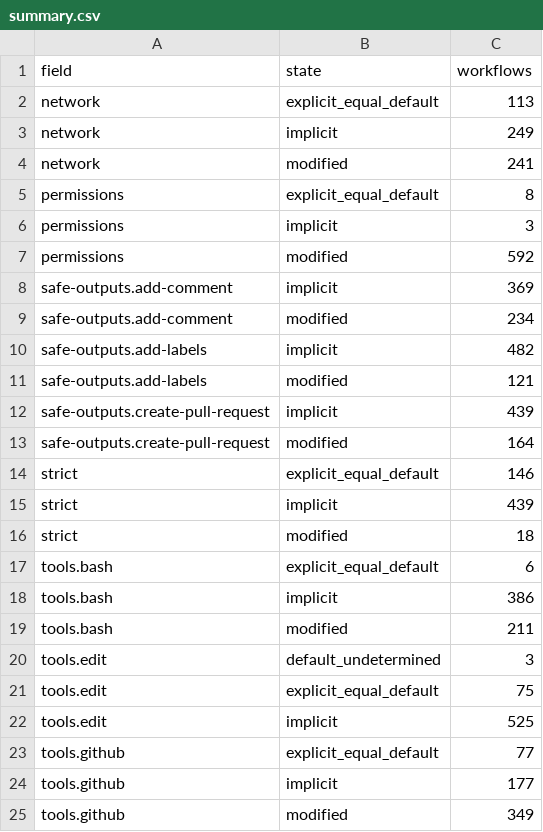
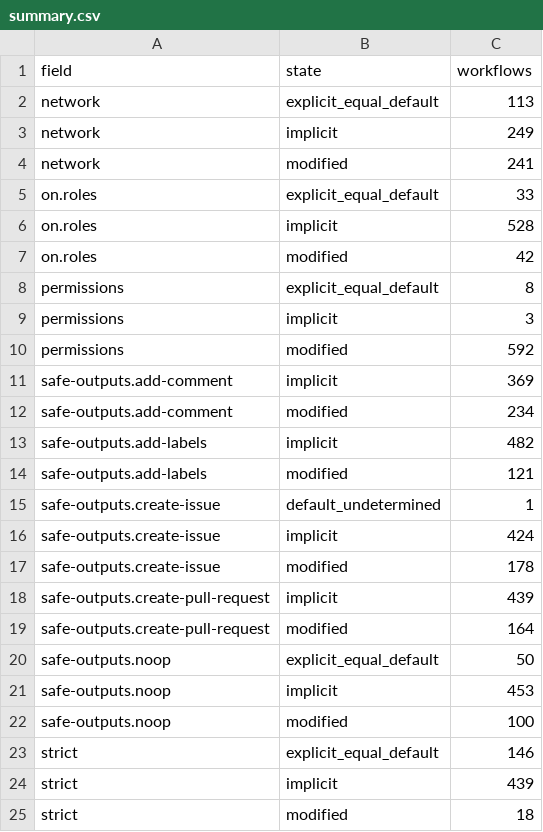
Before and after one commit to xhandlr/ghaw-security-adoption, a CSV file: results/14_rq1_measurement/summary.csv, drawn as a sheet; only a part is shown; the shorter side is filled out with more unchanged rows; the diff names each change by its address in the sheet, - before the commit and + after, or states it on an @@ line.

```diff
--- a/results/14_rq1_measurement/summary.csv
+++ b/results/14_rq1_measurement/summary.csv
+row 5: on.roles | explicit_equal_default | 33
+row 6: on.roles | implicit | 528
+row 7: on.roles | modified | 42
+row 15: safe-outputs.create-issue | default_undetermined | 1
+row 16: safe-outputs.create-issue | implicit | 424
+row 17: safe-outputs.create-issue | modified | 178
+row 20: safe-outputs.noop | explicit_equal_default | 50
+row 21: safe-outputs.noop | implicit | 453
+row 22: safe-outputs.noop | modified | 100
```
Also changed, not shown: results/14_rq1_measurement/direction_overlaps.csv, results/14_rq1_measurement/direction_summary.csv, 7 other files.
